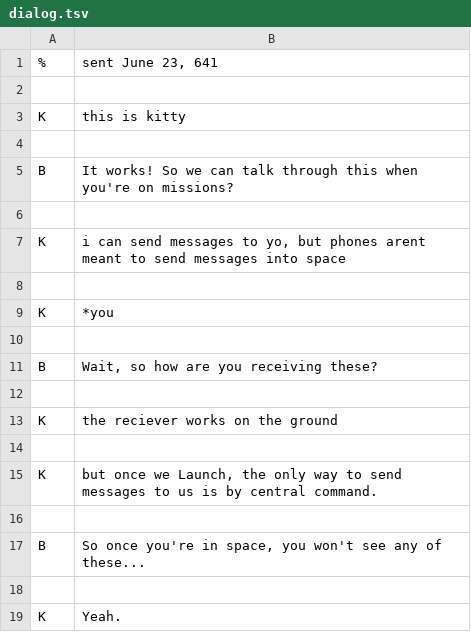
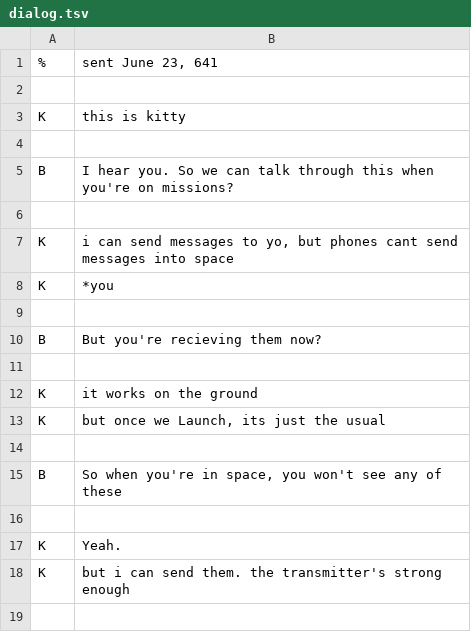
Before and after one commit to needleful/lantana-engine, a TSV file: data/dialog.tsv, drawn as a sheet; only a part is shown; the shorter side is filled out with more unchanged rows; the diff covers the shown part only.

```diff
--- a/data/dialog.tsv
+++ b/data/dialog.tsv
@@ -4,15 +4,13 @@ K	this is kitty
 
-B	It works! So we can talk through this when you're on missions?
+B	I hear you. So we can talk through this when you're on missions?
 
-K	i can send messages to yo, but phones arent meant to send messages into space
-
+K	i can send messages to yo, but phones cant send messages into space
 K	*you
 
-B	Wait, so how are you receiving these?
+B	But you're recieving them now?
 
-K	the reciever works on the ground
+K	it works on the ground
+K	but once we Launch, its just the usual
 
-K	but once we Launch, the only way to send messages to us is by central command.
-
-B	So once you're in space, you won't see any of these...
+B	So when you're in space, you won't see any of these
 
```
Also changed, not shown: 23 added rows, 13 removed rows and 7 edited cells elsewhere in this file, 2 other files.
